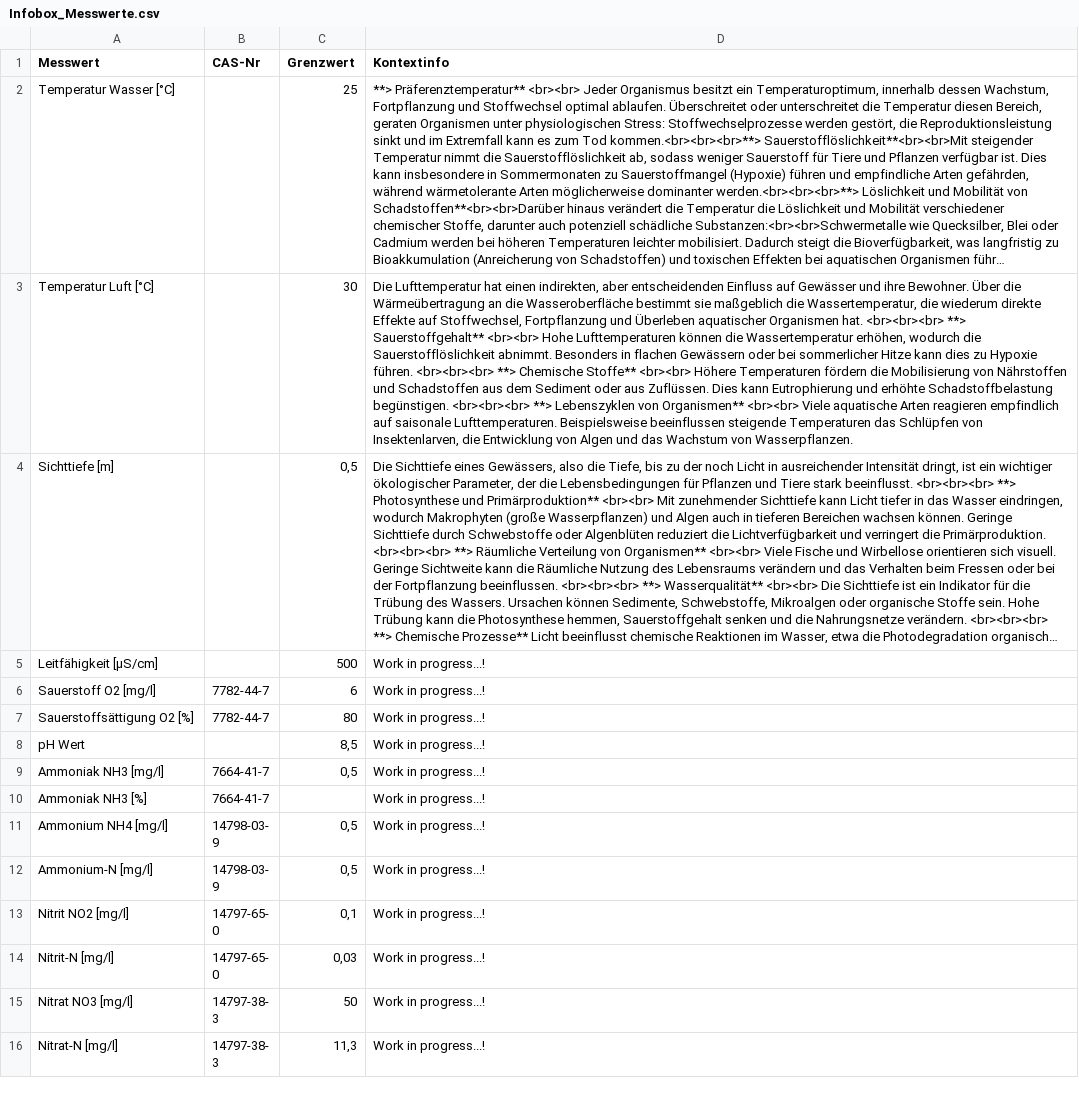
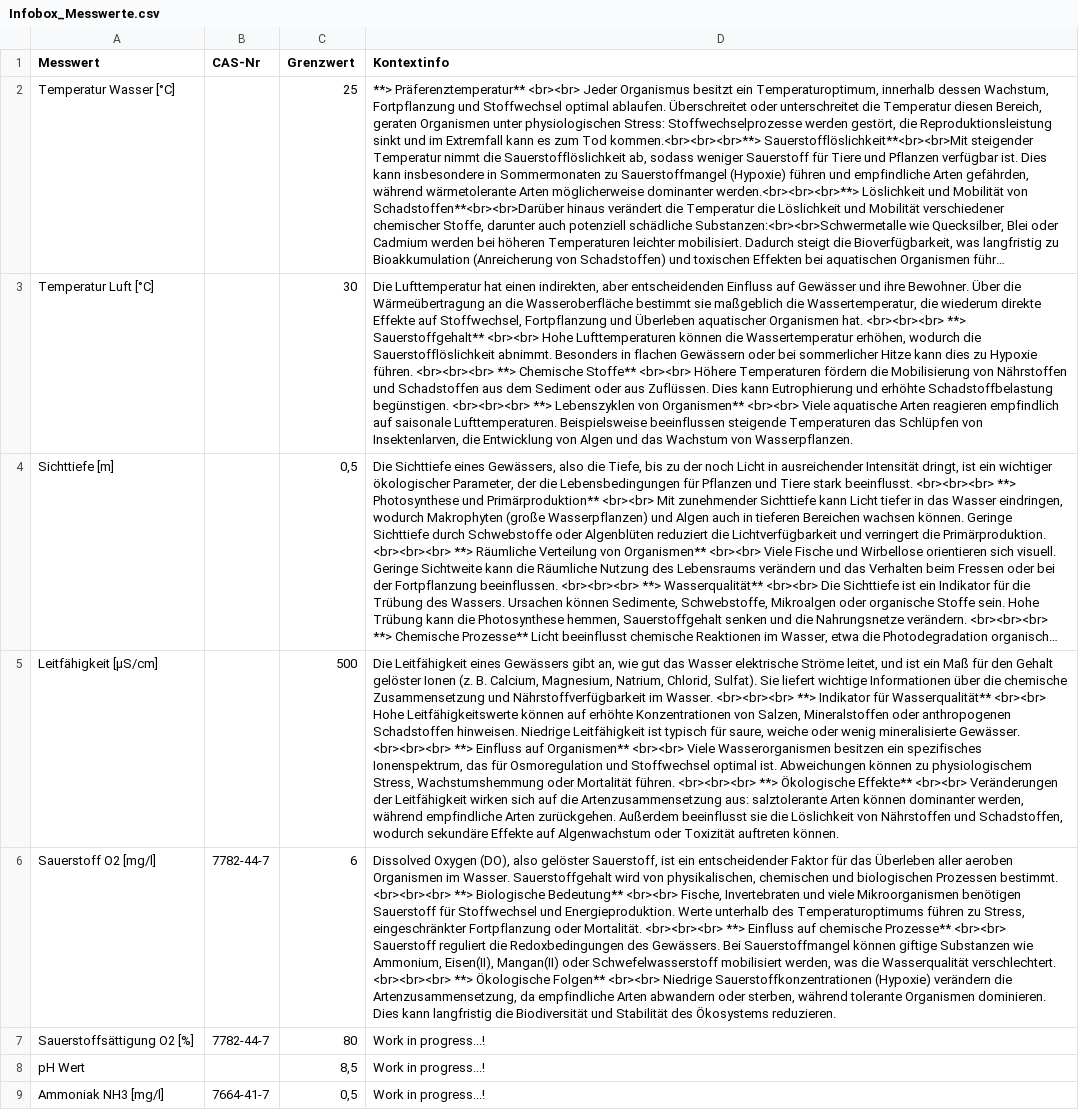
Before and after one commit to Bricketjosh/H2OHL, a CSV file: Infobox_Messwerte.csv, drawn as a sheet; only a part is shown; the shorter side is filled out with more unchanged rows; long unchanged cells end in …; the diff names each change by its address in the sheet, - before the commit and + after, or states it on an @@ line.

Commit message:
Update Infobox_Messwerte.csv with detailed entries

```diff
--- a/Infobox_Messwerte.csv
+++ b/Infobox_Messwerte.csv
-D5 (Kontextinfo): Work in progress...!
+D5 (Kontextinfo): Die Leitfähigkeit eines Gewässers gibt an, wie gut das Wasser elektrische Ströme leitet, und ist ein Maß für den Gehalt gelöster Ionen (z. B. Calcium, Magnesium, Natrium, Chlorid, Sulfat). Sie liefert wichtige Informationen über die chemische Zusammensetzung und Nährstoffverfügbarkeit im Wasser. <br><br><br> **> Indikator für Wasserqualität** <br><br> Hohe Leitfähigkeitswerte können auf erhöhte Konzentrationen von Salzen, Mineralstoffen oder anthropogenen Schadstoffen hinweisen. Niedrige Leitfähigkeit ist typisch für saure, weiche oder wenig mineralisierte Gewässer. <br><br><br> **> Einfluss auf Organismen** <br><br> Viele Wasserorganismen besitzen ein spezifisches Ionenspektrum, das für Osmoregulation und Stoffwechsel optimal ist. Abweichungen können zu physiologischem Stress, Wachstumshemmung oder Mortalität führen. <br><br><br> **> Ökologische Effekte** <br><br> Veränderungen der Leitfähigkeit wirken sich auf die Artenzusammensetzung aus: salztolerante Arten können dominanter werden, während empfindliche Arten zurückgehen. Außerdem beeinflusst sie die Löslichkeit von Nährstoffen und Schadstoffen, wodurch sekundäre Effekte auf Algenwachstum oder Toxizität auftreten können.
-D6 (Kontextinfo): Work in progress...!
+D6 (Kontextinfo): Dissolved Oxygen (DO), also gelöster Sauerstoff, ist ein entscheidender Faktor für das Überleben aller aeroben Organismen im Wasser. Sauerstoffgehalt wird von physikalischen, chemischen und biologischen Prozessen bestimmt. <br><br><br> **> Biologische Bedeutung** <br><br> Fische, Invertebraten und viele Mikroorganismen benötigen Sauerstoff für Stoffwechsel und Energieproduktion. Werte unterhalb des Temperaturoptimums führen zu Stress, eingeschränkter Fortpflanzung oder Mortalität. <br><br><br> **> Einfluss auf chemische Prozesse** <br><br> Sauerstoff reguliert die Redoxbedingungen des Gewässers. Bei Sauerstoffmangel können giftige Substanzen wie Ammonium, Eisen(II), Mangan(II) oder Schwefelwasserstoff mobilisiert werden, was die Wasserqualität verschlechtert. <br><br><br> **> Ökologische Folgen** <br><br> Niedrige Sauerstoffkonzentrationen (Hypoxie) verändern die Artenzusammensetzung, da empfindliche Arten abwandern oder sterben, während tolerante Organismen dominieren. Dies kann langfristig die Biodiversität und Stabilität des Ökosystems reduzieren.
```
